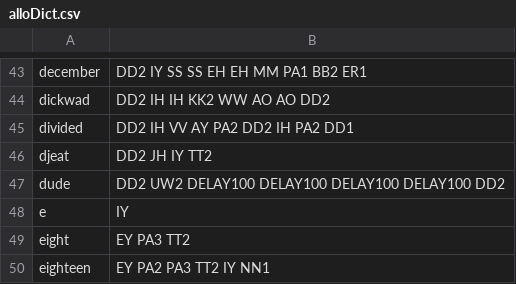
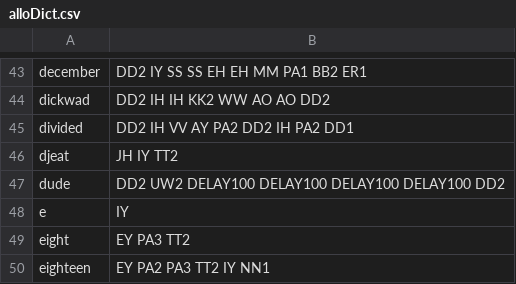
Before and after one commit to jorgev/arduino, a CSV file: build_status/alloDict.csv, drawn as a sheet; only a part is shown, gaps mark what is left out.

Commit message:
fix for text

```diff
--- a/build_status/alloDict.csv
+++ b/build_status/alloDict.csv
@@ -45,3 +45,3 @@ dickwad,DD2 IH IH KK2 WW AO AO DD2
 divided,DD2 IH VV AY PA2 DD2 IH PA2 DD1
-djeat,DD2 JH IY TT2
+djeat,JH IY TT2
 dude,DD2 UW2 DELAY100 DELAY100 DELAY100 DELAY100 DD2
```
